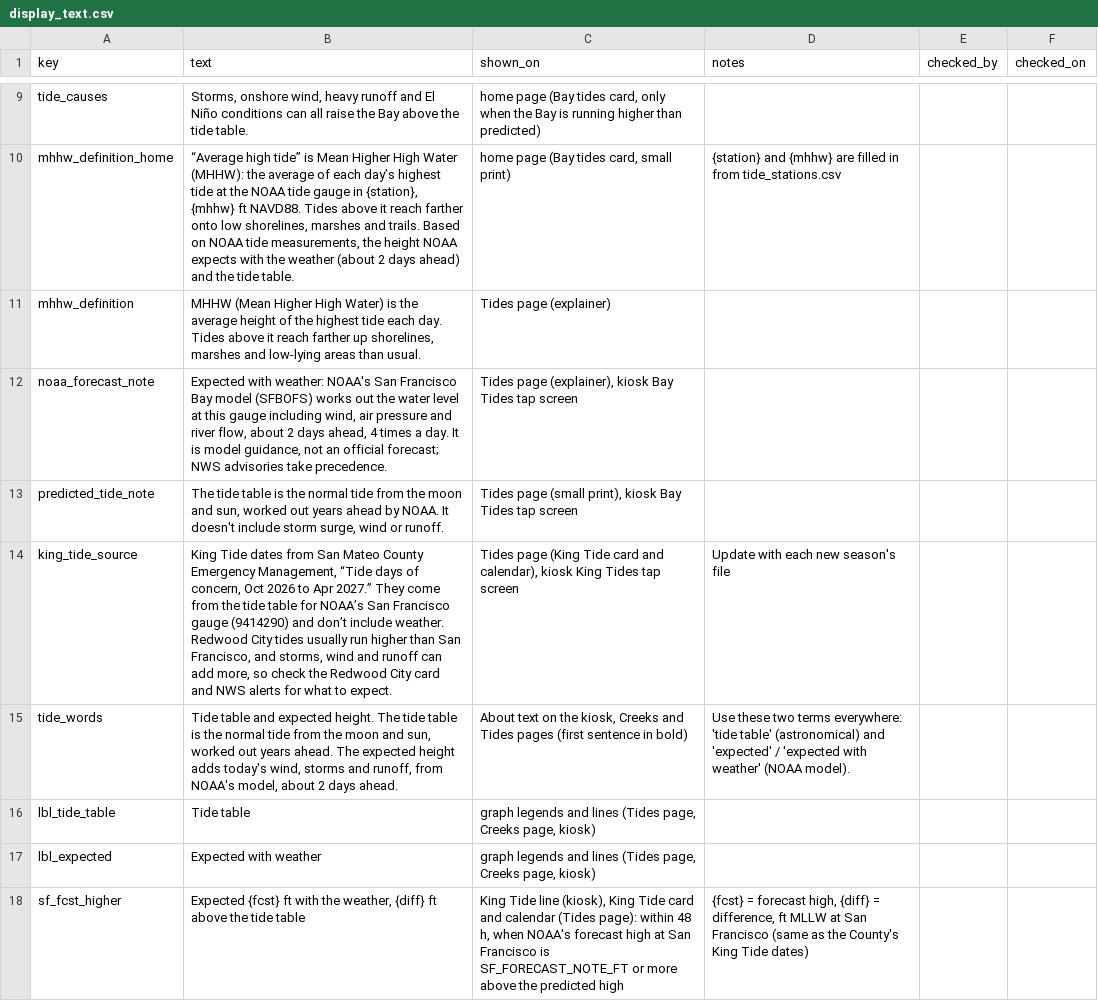
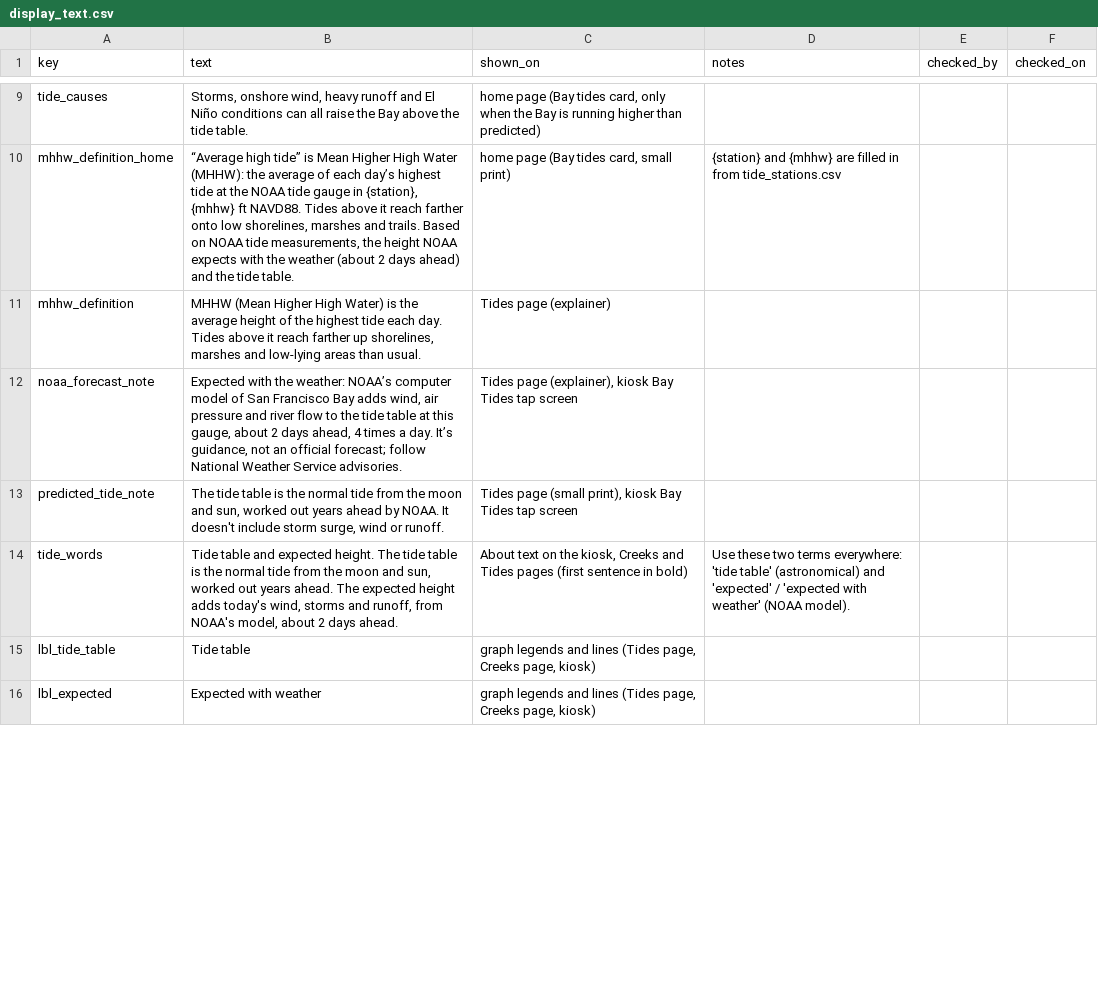
Before and after one commit to OneShorelineSMC/oneshorelinefews, a CSV file: lookups/display_text.csv, drawn as a sheet; only a part is shown, gaps mark what is left out; the diff covers the shown part only.

```diff
--- a/lookups/display_text.csv
+++ b/lookups/display_text.csv
@@ -11,5 +11,4 @@ mhhw_definition_home,"“Average high tide” is Mean Higher High Water (MHHW):
 mhhw_definition,"MHHW (Mean Higher High Water) is the average height of the highest tide each day. Tides above it reach farther up shorelines, marshes and low-lying areas than usual.",Tides page (explainer),,,
-noaa_forecast_note,"Expected with weather: NOAA's San Francisco Bay model (SFBOFS) works out the water level at this gauge including wind, air pressure and river flow, about 2 days ahead, 4 times a day. It is model guidance, not an official forecast; NWS advisories take precedence.","Tides page (explainer), kiosk Bay Tides tap screen",,,
+noaa_forecast_note,"Expected with the weather: NOAA’s computer model of San Francisco Bay adds wind, air pressure and river flow to the tide table at this gauge, about 2 days ahead, 4 times a day. It’s guidance, not an official forecast; follow National Weather Service advisories.","Tides page (explainer), kiosk Bay Tides tap screen",,,
 predicted_tide_note,"The tide table is the normal tide from the moon and sun, worked out years ahead by NOAA. It doesn't include storm surge, wind or runoff.","Tides page (small print), kiosk Bay Tides tap screen",,,
-king_tide_source,"King Tide dates from San Mateo County Emergency Management, “Tide days of concern, Oct 2026 to Apr 2027.” They come from the tide table for NOAA’s San Francisco gauge (9414290) and don’t include weather. Redwood City tides usually run higher than San Francisco, and storms, wind and runoff can add more, so check the Redwood City card and NWS alerts for what to expect.","Tides page (King Tide card and calendar), kiosk King Tides tap screen",Update with each new season's file,,
 tide_words,"Tide table and expected height. The tide table is the normal tide from the moon and sun, worked out years ahead. The expected height adds today's wind, storms and runoff, from NOAA's model, about 2 days ahead.","About text on the kiosk, Creeks and Tides pages (first sentence in bold)",Use these two terms everywhere: 'tide table' (astronomical) and 'expected' / 'expected with weather' (NOAA model).,,
@@ -17,2 +16 @@ lbl_tide_table,Tide table,"graph legends and lines (Tides page, Creeks page, kio
 lbl_expected,Expected with weather,"graph legends and lines (Tides page, Creeks page, kiosk)",,,
-sf_fcst_higher,"Expected {fcst} ft with the weather, {diff} ft above the tide table","King Tide line (kiosk), King Tide card and calendar (Tides page): within 48 h, when NOAA's forecast high at San Francisco is SF_FORECAST_NOTE_FT or more above the predicted high","{fcst} = forecast high, {diff} = difference, ft MLLW at San Francisco (same as the County's King Tide dates)",,
```
Also changed, not shown: 23 added rows and 4 removed rows elsewhere in this file, lookups/settings.csv, 2 other files.
